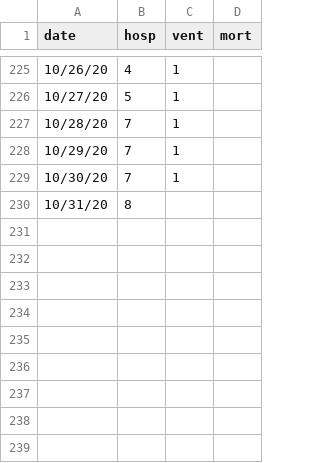
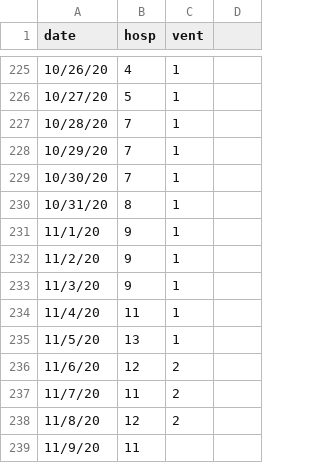
Before and after one commit to pennsignals/bayes-chime, a CSV file: data/CCH_ts.csv, drawn as a sheet; only a part is shown, gaps mark what is left out; the diff names each change by its address in the sheet, - before the commit and + after, or states it on an @@ line.

```diff
--- a/data/CCH_ts.csv
+++ b/data/CCH_ts.csv
-D1: mort
+D1: (empty)
-C230 (vent): (empty)
+C230 (vent): 1
+row 231: 11/1/20 | 9 | 1
+row 232: 11/2/20 | 9 | 1
+row 233: 11/3/20 | 9 | 1
+row 234: 11/4/20 | 11 | 1
+row 235: 11/5/20 | 13 | 1
+row 236: 11/6/20 | 12 | 2
+row 237: 11/7/20 | 11 | 2
+row 238: 11/8/20 | 12 | 2
+row 239: 11/9/20 | 11
```
Also changed, not shown: data/HUP_ts.csv, data/MCP_ts.csv, 2 other files.
